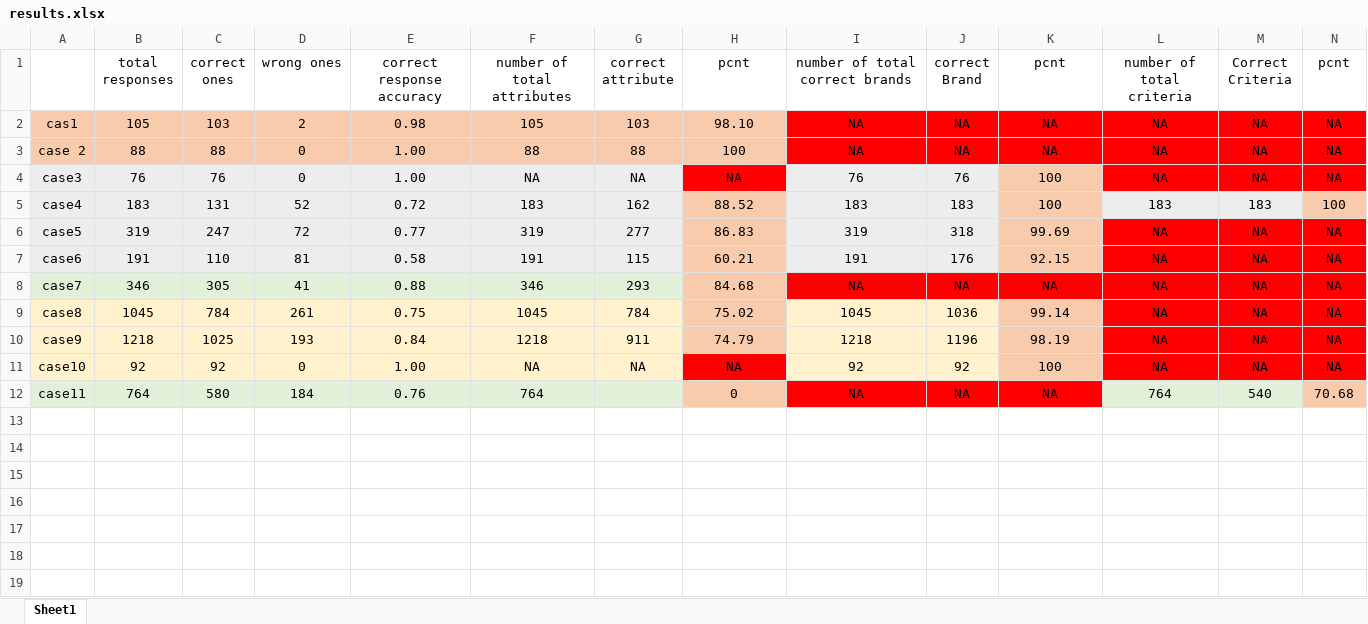
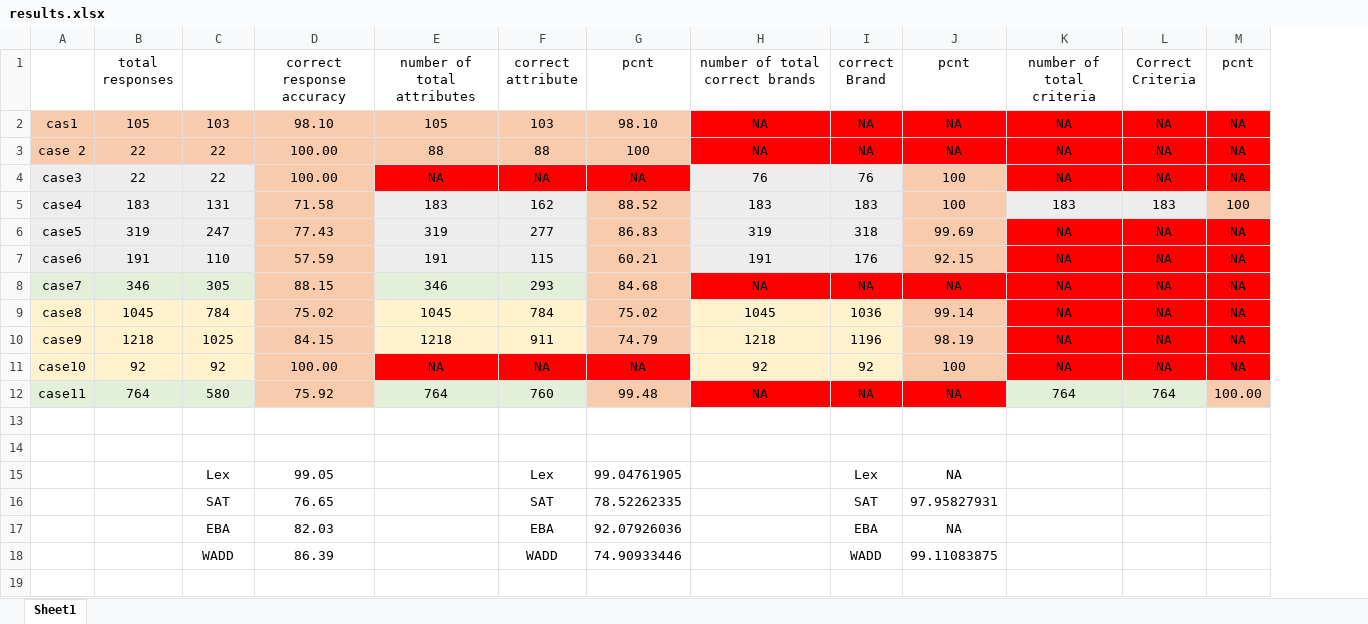
Before and after one commit to kalikhademi/MODAtesting, an Excel workbook: results.xlsx, sheet Sheet1, drawn as a sheet; only a part is shown; values as stored, in another font and other column widths than the file's, no borders; removed rows and columns are numbered as before the commit, all else as after; rows hold the shown columns only; the diff covers the shown part only; the diff names each change by its address in the sheet, - before the commit and + after, or states it on an @@ line.

```diff
--- a/results.xlsx (sheet Sheet1)
+++ b/results.xlsx (sheet Sheet1)
-column D (wrong ones), rows 2-12: 2 | 0 | 0 | 52 | 72 | 81 | 41 | 261 | 193 | 0 | 184
-C1: correct ones
+C1: (empty)
-D2 (correct response accuracy): 0.98
+D2 (correct response accuracy): 98.10
-B3 (total responses): 88
+B3 (total responses): 22
-C3: 88
+C3: 22
-D3:D4 (correct response accuracy): 1.00
+D3:D4 (correct response accuracy): 100.00
-B4 (total responses): 76
+B4 (total responses): 22
-C4: 76
+C4: 22
-D4:D7 fill: #EDEDED
+D4:D7 fill: #F8CBAD
-E4:F4 fill: #EDEDED
+E4:F4 fill: #FF0000
-D5 (correct response accuracy): 0.72
+D5 (correct response accuracy): 71.58
-D6 (correct response accuracy): 0.77
+D6 (correct response accuracy): 77.43
-D7 (correct response accuracy): 0.58
+D7 (correct response accuracy): 57.59
-D8 (correct response accuracy): 0.88
+D8 (correct response accuracy): 88.15
-D8 fill: #E2F0D9
+D8 fill: #F8CBAD
-D9 (correct response accuracy): 0.75
+D9 (correct response accuracy): 75.02
-D9:D11 fill: #FFF2CC
+D9:D11 fill: #F8CBAD
-D10 (correct response accuracy): 0.84
+D10 (correct response accuracy): 84.15
-D11 (correct response accuracy): 1.00
+D11 (correct response accuracy): 100.00
-E11:F11 fill: #FFF2CC
+E11:F11 fill: #FF0000
-D12 (correct response accuracy): 0.76
+D12 (correct response accuracy): 75.92
-D12 fill: #E2F0D9
+D12 fill: #F8CBAD
-F12 (correct attribute): (empty)
+F12 (correct attribute): 760
-G12 (pcnt): 0
+G12 (pcnt): 99.48
-L12 (Correct Criteria): 540
+L12 (Correct Criteria): 764
-M12 (pcnt): 70.68
+M12 (pcnt): 100.00
+row 13: (empty)
+row 14: (empty)
+row 15:  |  | Lex | 99.05 |  | Lex | 99.04761905 |  | Lex | NA
+row 16:  |  | SAT | 76.65 |  | SAT | 78.52262335 |  | SAT | 97.95827931
+row 17:  |  | EBA | 82.03 |  | EBA | 92.07926036 |  | EBA | NA
+row 18:  |  | WADD | 86.39 |  | WADD | 74.90933446 |  | WADD | 99.11083875
+row 19: (empty)
```
Also changed, not shown: 24 added rows elsewhere in this sheet, formulas that keep their value, 2 other files.
